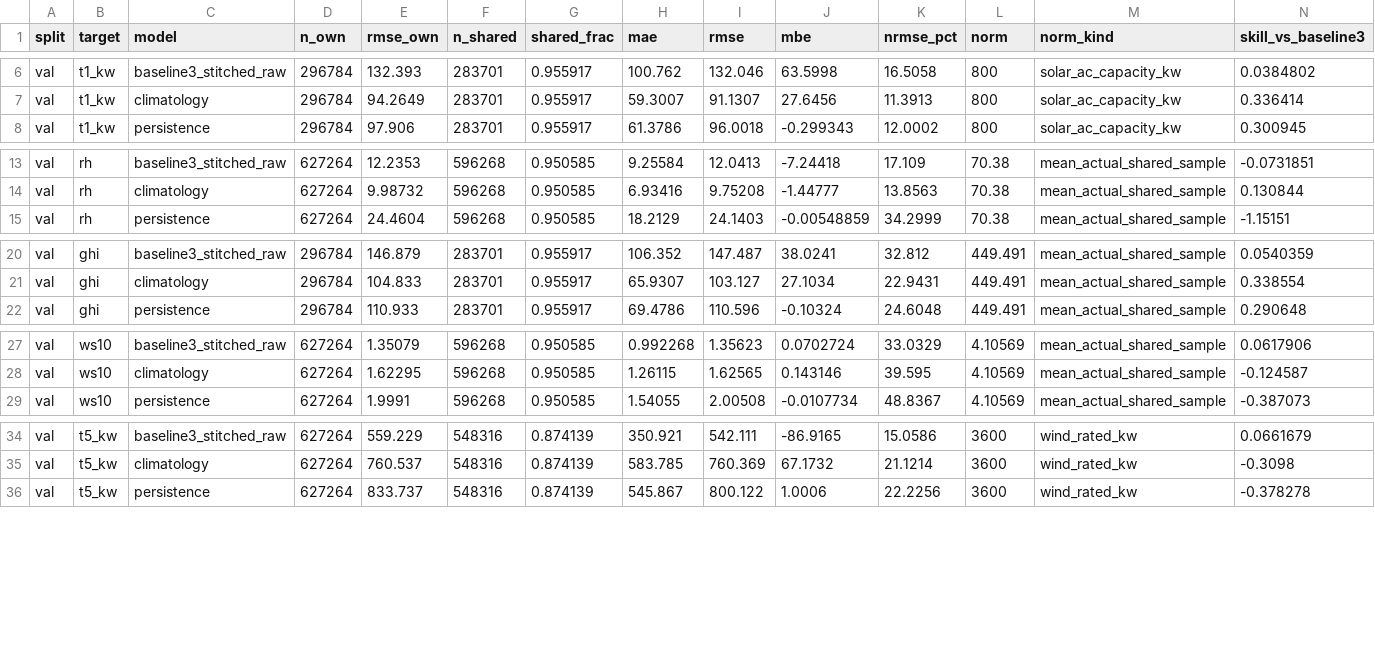
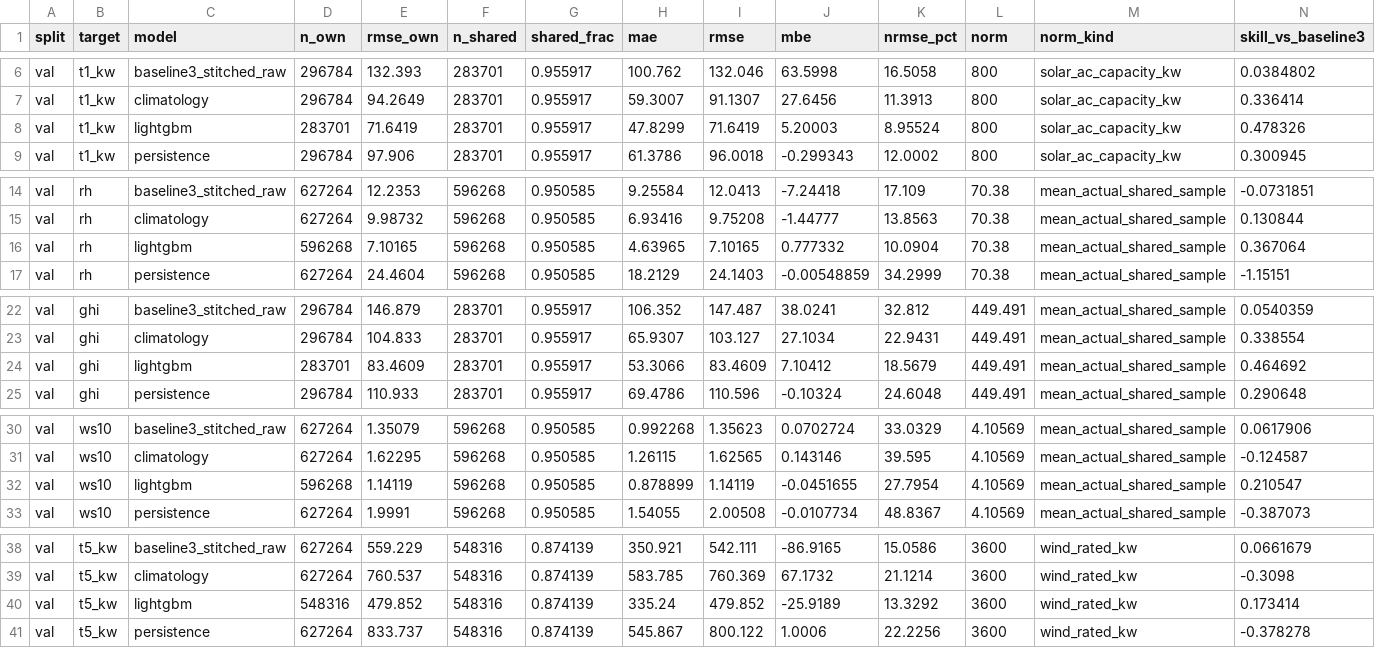
Before and after one commit to Bhavin0225/Solaris, a CSV file: reports/evaluation/leaderboard.csv, drawn as a sheet; only a part is shown, gaps mark what is left out; rows hold the shown columns only; the diff names each change by its address in the sheet, - before the commit and + after, or states it on an @@ line.

```diff
--- a/reports/evaluation/leaderboard.csv
+++ b/reports/evaluation/leaderboard.csv
+row 8: val | t1_kw | lightgbm | 283701 | 71.6419 | 283701 | 0.955917 | 47.8299 | 71.6419 | 5.20003 | 8.95524 | 800 | solar_ac_capacity_kw | 0.478326
+row 16: val | rh | lightgbm | 596268 | 7.10165 | 596268 | 0.950585 | 4.63965 | 7.10165 | 0.777332 | 10.0904 | 70.38 | mean_actual_shared_sample | 0.367064
+row 24: val | ghi | lightgbm | 283701 | 83.4609 | 283701 | 0.955917 | 53.3066 | 83.4609 | 7.10412 | 18.5679 | 449.491 | mean_actual_shared_sample | 0.464692
+row 32: val | ws10 | lightgbm | 596268 | 1.14119 | 596268 | 0.950585 | 0.878899 | 1.14119 | -0.0451655 | 27.7954 | 4.10569 | mean_actual_shared_sample | 0.210547
+row 40: val | t5_kw | lightgbm | 548316 | 479.852 | 548316 | 0.874139 | 335.24 | 479.852 | -25.9189 | 13.3292 | 3600 | wind_rated_kw | 0.173414
```
Also changed, not shown: 37 other files.
